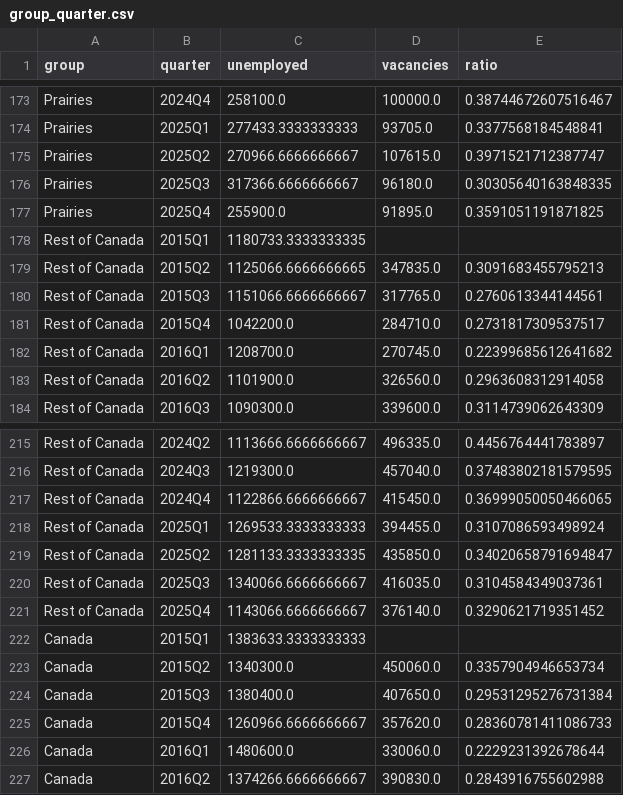
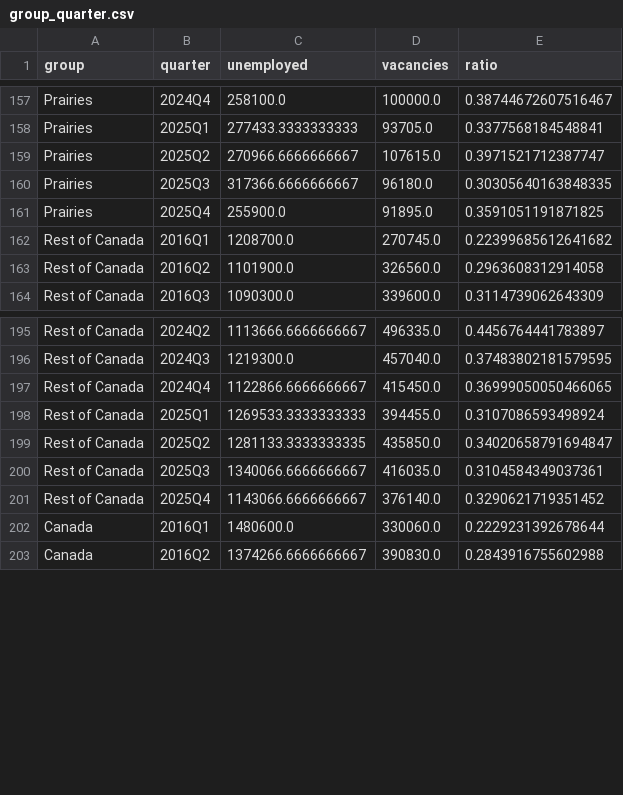
Before and after one commit to augustinebrown/Advanced-Data-Analysis, a CSV file: data/processed/group_quarter.csv, drawn as a sheet; only a part is shown, gaps mark what is left out; the diff covers the shown part only.

```diff
--- a/data/processed/group_quarter.csv
+++ b/data/processed/group_quarter.csv
@@ -177,6 +161,2 @@ Prairies,2025Q3,317366.6666666667,96180.0,0.30305640163848335
 Prairies,2025Q4,255900.0,91895.0,0.3591051191871825
-Rest of Canada,2015Q1,1180733.3333333335,,
-Rest of Canada,2015Q2,1125066.6666666665,347835.0,0.3091683455795213
-Rest of Canada,2015Q3,1151066.6666666667,317765.0,0.2760613344144561
-Rest of Canada,2015Q4,1042200.0,284710.0,0.2731817309537517
 Rest of Canada,2016Q1,1208700.0,270745.0,0.22399685612641682
@@ -221,6 +201,2 @@ Rest of Canada,2025Q3,1340066.6666666667,416035.0,0.3104584349037361
 Rest of Canada,2025Q4,1143066.6666666667,376140.0,0.3290621719351452
-Canada,2015Q1,1383633.3333333333,,
-Canada,2015Q2,1340300.0,450060.0,0.3357904946653734
-Canada,2015Q3,1380400.0,407650.0,0.29531295276731384
-Canada,2015Q4,1260966.6666666667,357620.0,0.28360781411086733
 Canada,2016Q1,1480600.0,330060.0,0.2229231392678644
```
Also changed, not shown: 16 removed rows elsewhere in this file, data/processed/jvws_vacancies_quarterly.csv, data/processed/lfs_unemployment_quarterly.csv, 3 other files.
